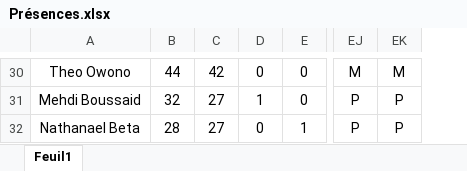
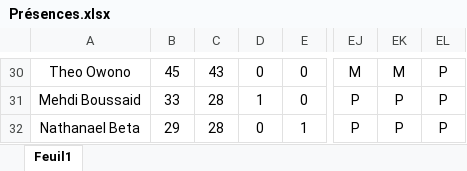
Before and after one commit to Chris15100/lld-app, an Excel workbook: data/Présences.xlsx, sheet Feuil1, drawn as a sheet; only a part is shown, gaps mark what is left out; values as stored, in another font and other column widths than the file's, no borders; conditional formats not drawn; the diff covers the shown part only; the diff names each change by its address in the sheet, - before the commit and + after, or states it on an @@ line.

```diff
--- a/data/Présences.xlsx (sheet Feuil1)
+++ b/data/Présences.xlsx (sheet Feuil1)
+column EL, rows 30-32: all P
-B30: 44
+B30: 45
-C30: 42
+C30: 43
-B31: 32
+B31: 33
-C31:C32: 27
+C31:C32: 28
-B32: 28
+B32: 29
```
Also changed, not shown: 42 edited cells elsewhere in this sheet, data/DonneesGPSPropres.xlsx, data/Temps de jeu.xlsx, 1 other file.
